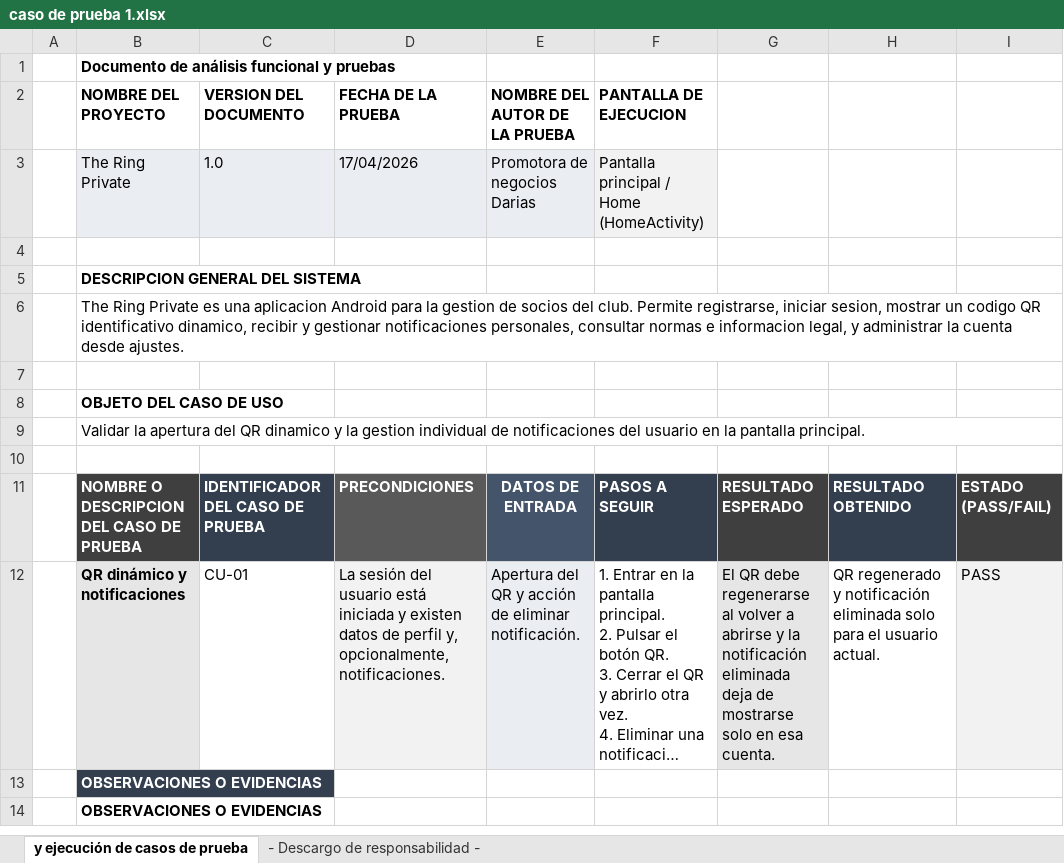
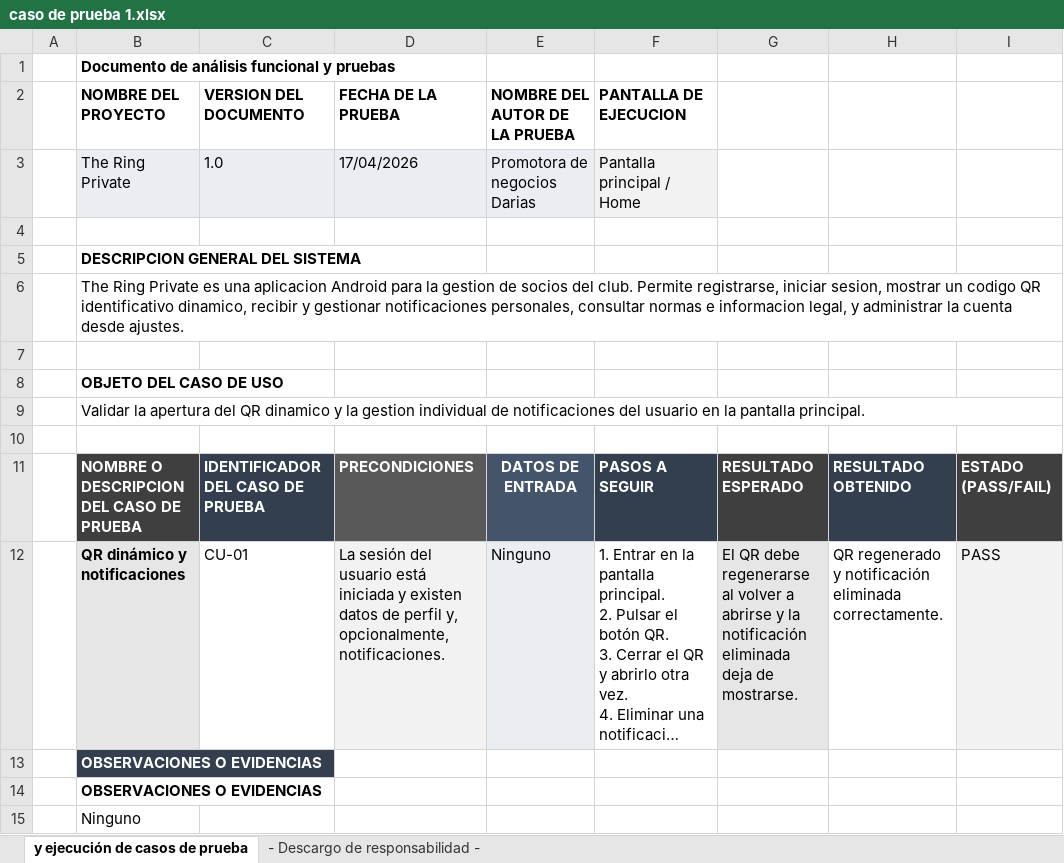
Before and after one commit to marcopozalmatias/The-Ring-Private, an Excel workbook: DOCUMENTACION/Aspectos tecnicos/casos de uso/caso de prueba 1.xlsx, sheet y ejecución de casos de prueba, drawn as a sheet; long unchanged cells end in …; values as stored, in another font and other column widths than the file's, no borders; the diff names each change by its address in the sheet, - before the commit and + after, or states it on an @@ line.

Commit message:
Comento todo el codigo y modifico detalles de la documentacion

```diff
--- a/DOCUMENTACION/Aspectos tecnicos/casos de uso/caso de prueba 1.xlsx (sheet y ejecución de casos de prueba)
+++ b/DOCUMENTACION/Aspectos tecnicos/casos de uso/caso de prueba 1.xlsx (sheet y ejecución de casos de prueba)
-F3 (PANTALLA DE EJECUCION): Pantalla principal / Home (HomeActivity)
+F3 (PANTALLA DE EJECUCION): Pantalla principal / Home
-E12 (NOMBRE DEL AUTOR DE LA PRUEBA): Apertura del QR y acción de eliminar notificación.
+E12 (NOMBRE DEL AUTOR DE LA PRUEBA): Ninguno
-G12: …deja de mostrarse solo en esa cuenta.
+G12: …deja de mostrarse.
-H12: …notificación eliminada solo para el usuario actual.
+H12: …notificación eliminada correctamente.
+row 15:  | Ninguno
```
Also changed, not shown: DOCUMENTACION/Aspectos tecnicos/casos de uso/caso de prueba 2.xlsx, DOCUMENTACION/Aspectos tecnicos/casos de uso/caso de prueba 3.xlsx, 19 other files.
